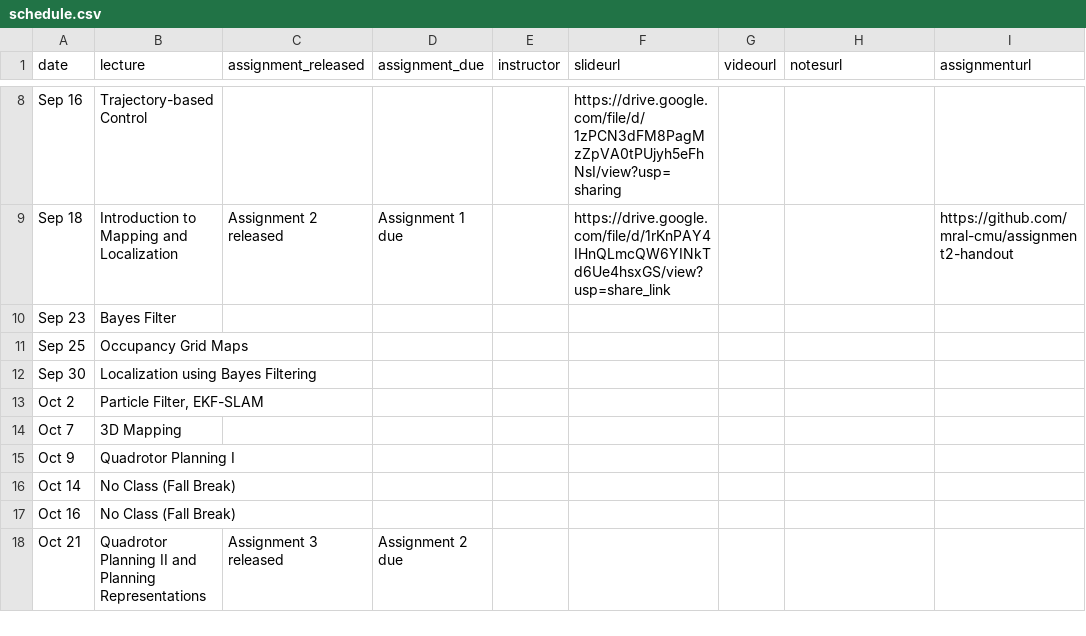
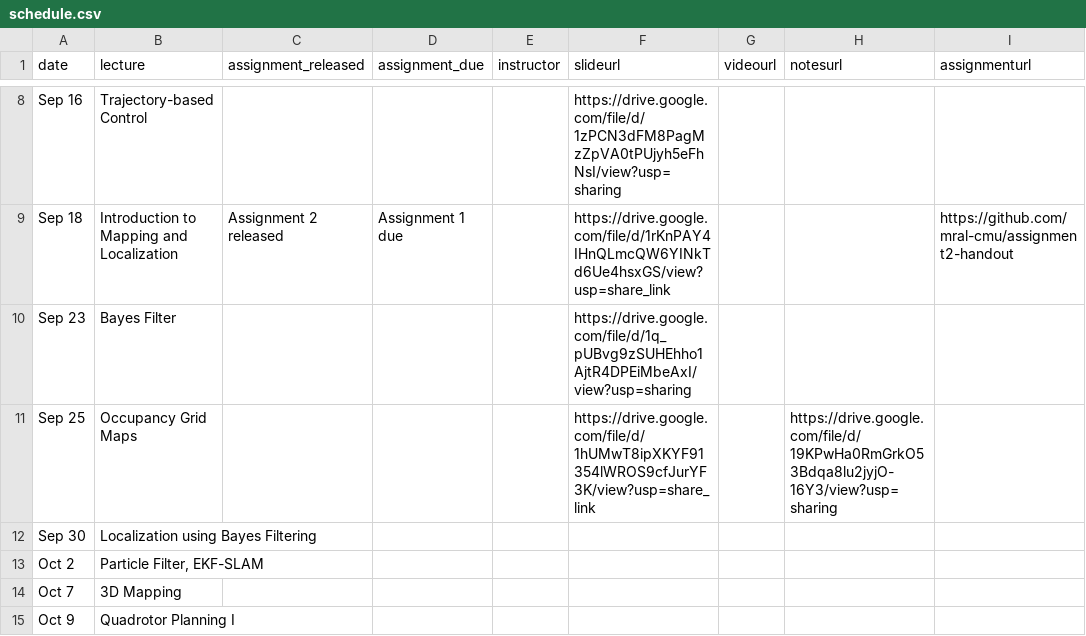
Before and after one commit to mral-cmu/mral-cmu.github.io, a CSV file: _data/schedule.csv, drawn as a sheet; only a part is shown, gaps mark what is left out; the shorter side is filled out with more unchanged rows.

Commit message:
update schedule with today's slides

```diff
--- a/_data/schedule.csv
+++ b/_data/schedule.csv
@@ -9,4 +9,4 @@ Sep 16,Trajectory-based Control,,,,https://drive.google.com/file/d/1zPCN3dFM8Pag
 Sep 18,Introduction to Mapping and Localization,Assignment 2 released,Assignment 1 due,,https://drive.google.com/file/d/1rKnPAY4IHnQLmcQW6YINkTd6Ue4hsxGS/view?usp=share_link,,,https://github.com/mral-cmu/assignment2-handout
-Sep 23,Bayes Filter,,,,,,,
-Sep 25,Occupancy Grid Maps,,,,,,,
+Sep 23,Bayes Filter,,,,https://drive.google.com/file/d/1q_pUBvg9zSUHEhho1AjtR4DPEiMbeAxI/view?usp=sharing,,,
+Sep 25,Occupancy Grid Maps,,,,https://drive.google.com/file/d/1hUMwT8ipXKYF91354lWROS9cfJurYF3K/view?usp=share_link,,https://drive.google.com/file/d/19KPwHa0RmGrkO53Bdqa8lu2jyjO-16Y3/view?usp=sharing,
 Sep 30,Localization using Bayes Filtering,,,,,,,
```
